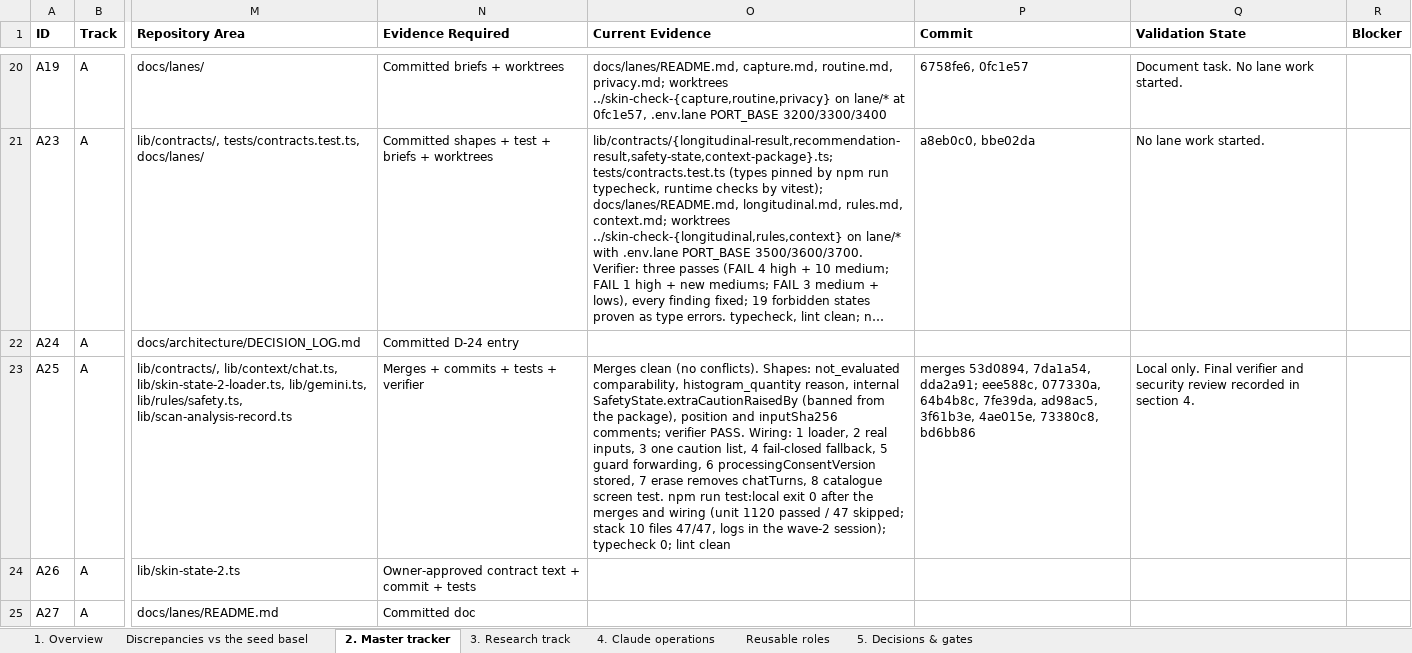
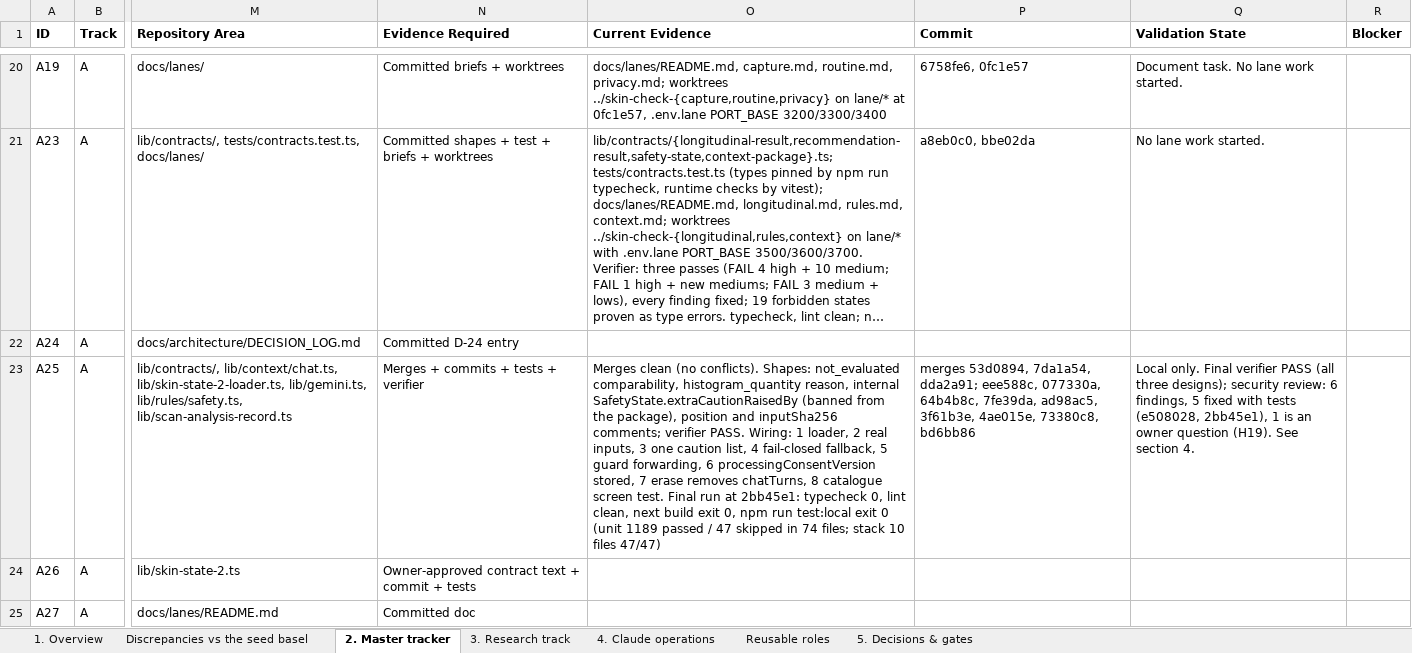
Before and after one commit to Divit-aggarwal/skin-check, an Excel workbook: docs/PROJECT_SKIN_EXECUTION_TRACKER.xlsx, sheet 2. Master tracker, drawn as a sheet; only a part is shown, gaps mark what is left out; long unchanged cells end in …; values as stored, in another font and other column widths than the file's, no borders; the diff covers the shown part only; the diff names each change by its address in the sheet, - before the commit and + after, or states it on an @@ line.

```diff
--- a/docs/PROJECT_SKIN_EXECUTION_TRACKER.xlsx (sheet 2. Master tracker)
+++ b/docs/PROJECT_SKIN_EXECUTION_TRACKER.xlsx (sheet 2. Master tracker)
-O23 (Current Evidence): …screen test. npm run test:local exit 0 after the merges and wiring (unit 1120 passed / 47 skipped; stack 10 files 47/47, logs in the wave-2 session); typecheck 0; lint clean
+O23 (Current Evidence): …screen test. Final run at 2bb45e1: typecheck 0, lint clean, next build exit 0, npm run test:local exit 0 (unit 1189 passed / 47 skipped in 74 files; stack 10 files 47/47)
-Q23 (Validation State): …Final verifier and security review recorded in section 4.
+Q23 (Validation State): …Final verifier PASS (all three designs); security review: 6 findings, 5 fixed with tests (e508028, 2bb45e1), 1 is an owner question (H19). See section 4.
```
Also changed, not shown: 1 added row and 16 edited cells elsewhere in this sheet, sheet 4. Claude operations, sheet 1. Overview, 1 other file.
